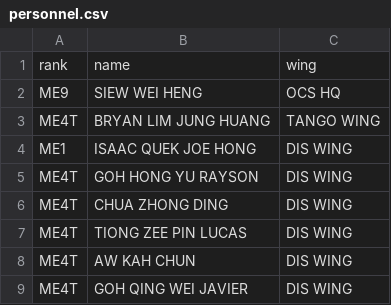
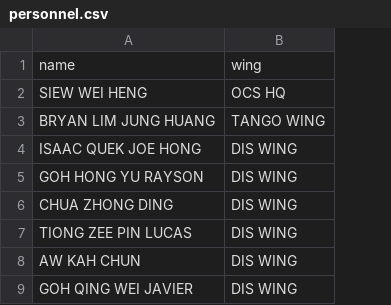
Before and after one commit to pclk/OCS-Challenge, a CSV file: data/personnel.csv, drawn as a sheet; only a part is shown; the diff names each change by its address in the sheet, - before the commit and + after, or states it on an @@ line.

Commit message:
Integrate Prisma for database management, add new database commands, and refactor API endpoints for scores and names. Remove unused ranks API and ExerciseForm component, while enhancing the leaderboard functionality and user experience with wing selection.

```diff
--- a/data/personnel.csv
+++ b/data/personnel.csv
-column A, rows 1-9: rank | ME9 | ME4T | ME1 | ME4T | ME4T | ME4T | ME4T | ME4T
```
Also changed, not shown: 22 other files.
